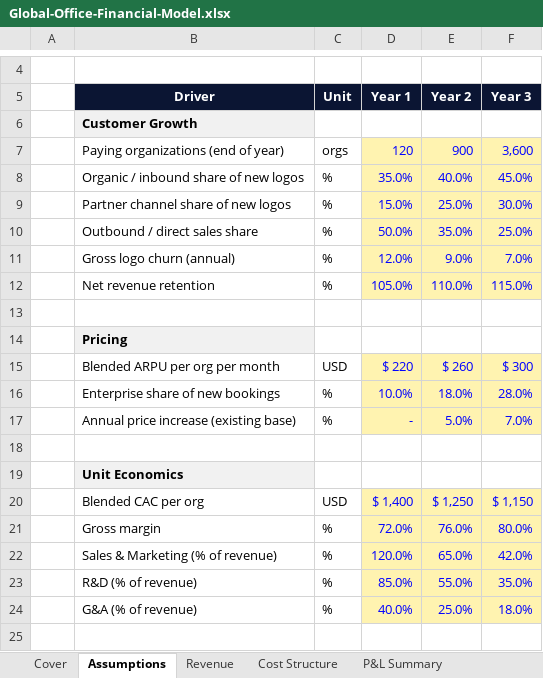
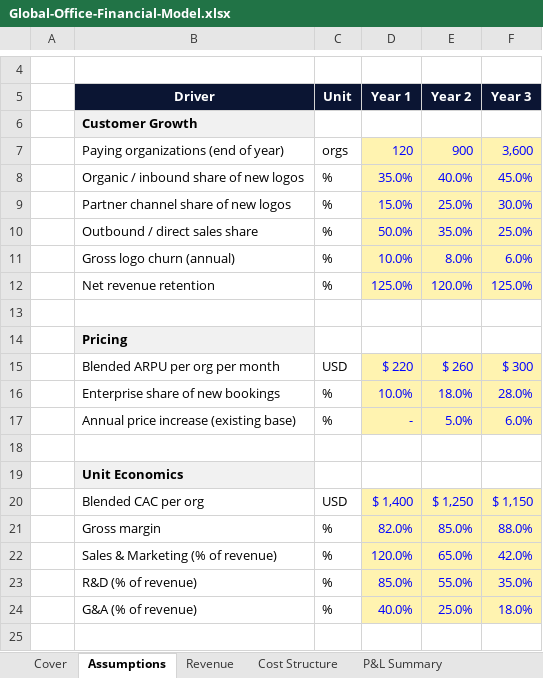
Before and after one commit to Brunny2023/intelligent-office, an Excel workbook: public/investor-pack/Global-Office-Financial-Model.xlsx, sheet Assumptions, drawn as a sheet; only a part is shown, gaps mark what is left out; values as stored, in another font and other column widths than the file's, no borders; the diff names each change by its address in the sheet, - before the commit and + after, or states it on an @@ line.

```diff
--- a/public/investor-pack/Global-Office-Financial-Model.xlsx (sheet Assumptions)
+++ b/public/investor-pack/Global-Office-Financial-Model.xlsx (sheet Assumptions)
-D11 (Year 1): 12.0%
+D11 (Year 1): 10.0%
-E11 (Year 2): 9.0%
+E11 (Year 2): 8.0%
-F11 (Year 3): 7.0%
+F11 (Year 3): 6.0%
-D12 (Year 1): 105.0%
+D12 (Year 1): 125.0%
-E12 (Year 2): 110.0%
+E12 (Year 2): 120.0%
-F12 (Year 3): 115.0%
+F12 (Year 3): 125.0%
-F17 (Year 3): 7.0%
+F17 (Year 3): 6.0%
-D21 (Year 1): 72.0%
+D21 (Year 1): 82.0%
-E21 (Year 2): 76.0%
+E21 (Year 2): 85.0%
-F21 (Year 3): 80.0%
+F21 (Year 3): 88.0%
```
